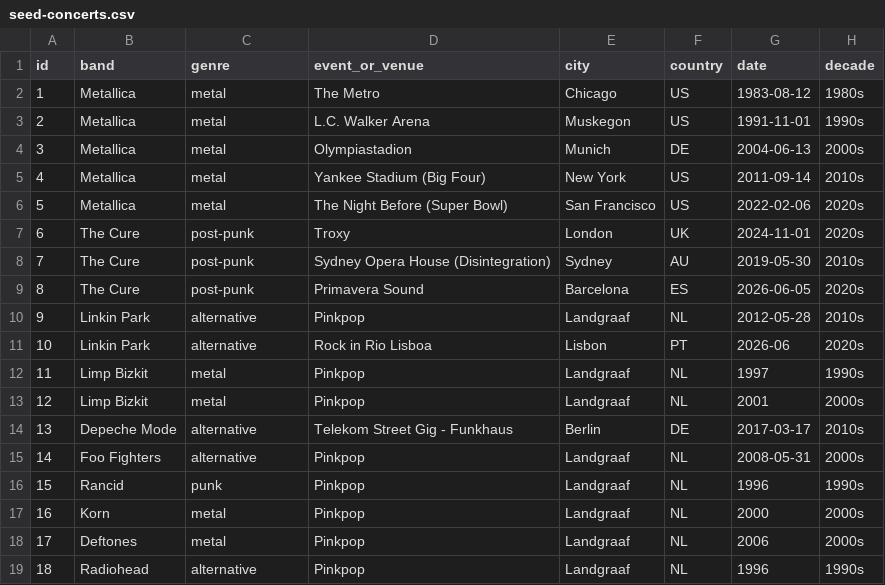
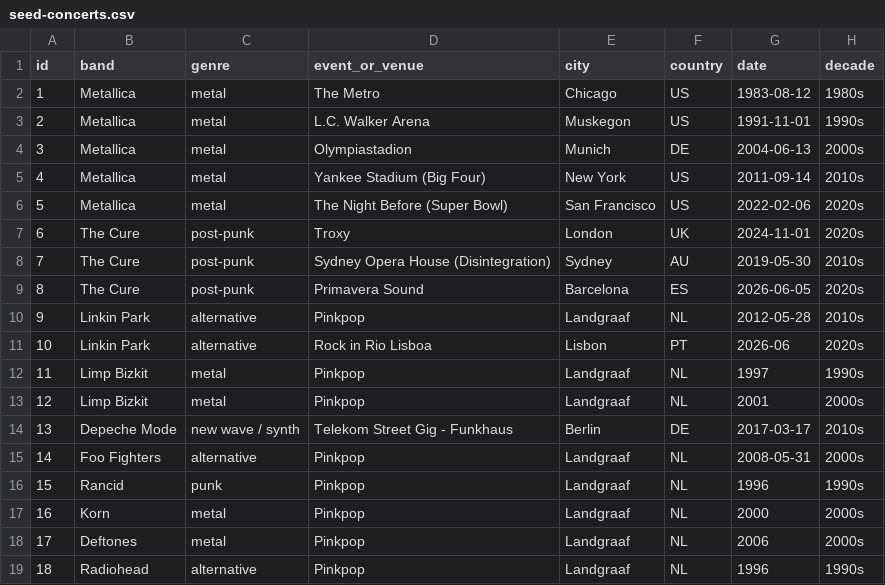
Before and after one commit to gsemeraro89/Stage-Dive, a CSV file: data/seed-concerts.csv, drawn as a sheet; only a part is shown; the diff names each change by its address in the sheet, - before the commit and + after, or states it on an @@ line.

```diff
--- a/data/seed-concerts.csv
+++ b/data/seed-concerts.csv
-C14 (genre): alternative
+C14 (genre): new wave / synth
```
Also changed, not shown: 31 other files.
